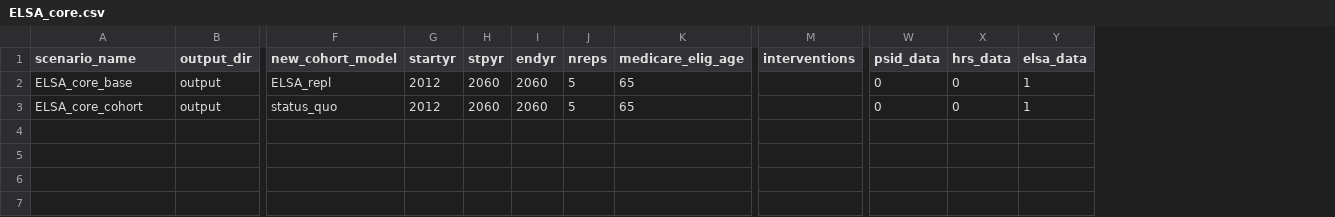
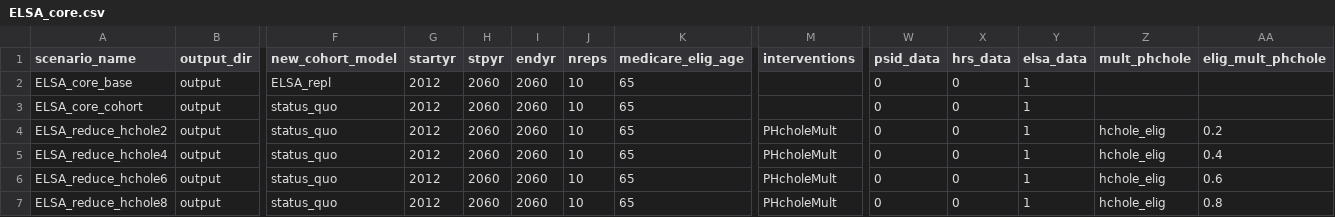
Before and after one commit to ld-archer/E_FEM, a CSV file: ELSA_core.csv, drawn as a sheet; only a part is shown, gaps mark what is left out; rows hold the shown columns only; the diff names each change by its address in the sheet, - before the commit and + after, or states it on an @@ line.

Commit message:
Removed a couple of old scenarios files from the repo (still have on laptop), modified some others and added the new _core_complete.csv scenario file for running the core model

```diff
--- a/ELSA_core.csv
+++ b/ELSA_core.csv
+column Z (mult_phchole), empty
+column AA (elig_mult_phchole), empty
-J2:J3 (nreps): 5
+J2:J3 (nreps): 10
+row 4: ELSA_reduce_hchole2 | output | status_quo | 2012 | 2060 | 2060 | 10 | 65 | PHcholeMult | 0 | 0 | 1 | hchole_elig | 0.2
+row 5: ELSA_reduce_hchole4 | output | status_quo | 2012 | 2060 | 2060 | 10 | 65 | PHcholeMult | 0 | 0 | 1 | hchole_elig | 0.4
+row 6: ELSA_reduce_hchole6 | output | status_quo | 2012 | 2060 | 2060 | 10 | 65 | PHcholeMult | 0 | 0 | 1 | hchole_elig | 0.6
+row 7: ELSA_reduce_hchole8 | output | status_quo | 2012 | 2060 | 2060 | 10 | 65 | PHcholeMult | 0 | 0 | 1 | hchole_elig | 0.8
```
Also changed, not shown: ELSA_IJM_paper1_take2.csv, ELSA_baseline.csv, 7 other files.
